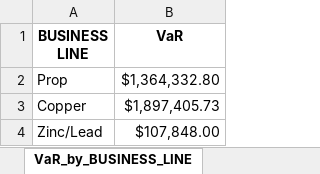
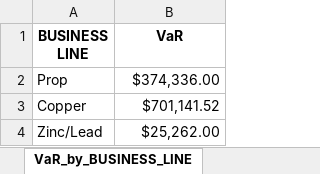
Before and after one commit to antoinejeanrenaud/RiskPipelineProject, an Excel workbook: VaR_Report.xlsx, sheet VaR_by_BUSINESS_LINE, drawn as a sheet; values as stored, in another font and other column widths than the file's, no borders; charts and pictures not drawn; the diff names each change by its address in the sheet, - before the commit and + after, or states it on an @@ line.

```diff
--- a/VaR_Report.xlsx (sheet VaR_by_BUSINESS_LINE)
+++ b/VaR_Report.xlsx (sheet VaR_by_BUSINESS_LINE)
-B2 (VaR): $1,364,332.80
+B2 (VaR): $374,336.00
-B3 (VaR): $1,897,405.73
+B3 (VaR): $701,141.52
-B4 (VaR): $107,848.00
+B4 (VaR): $25,262.00
```
Also changed, not shown: sheet VaR_by_METAL, sheet Total_VaR, 1 other file.
